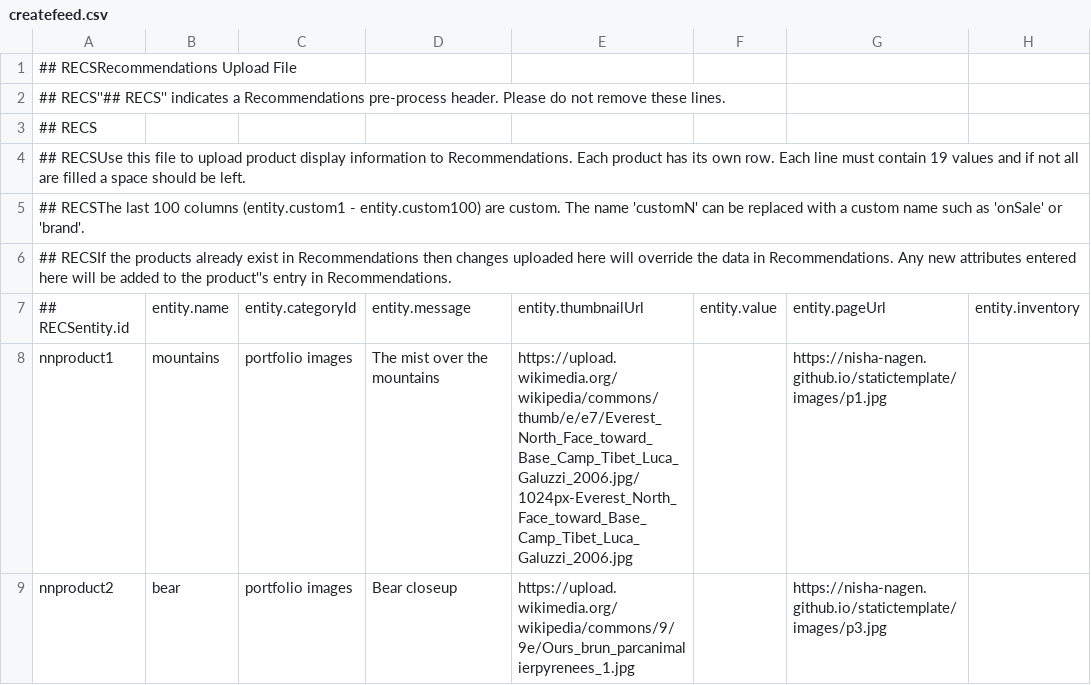
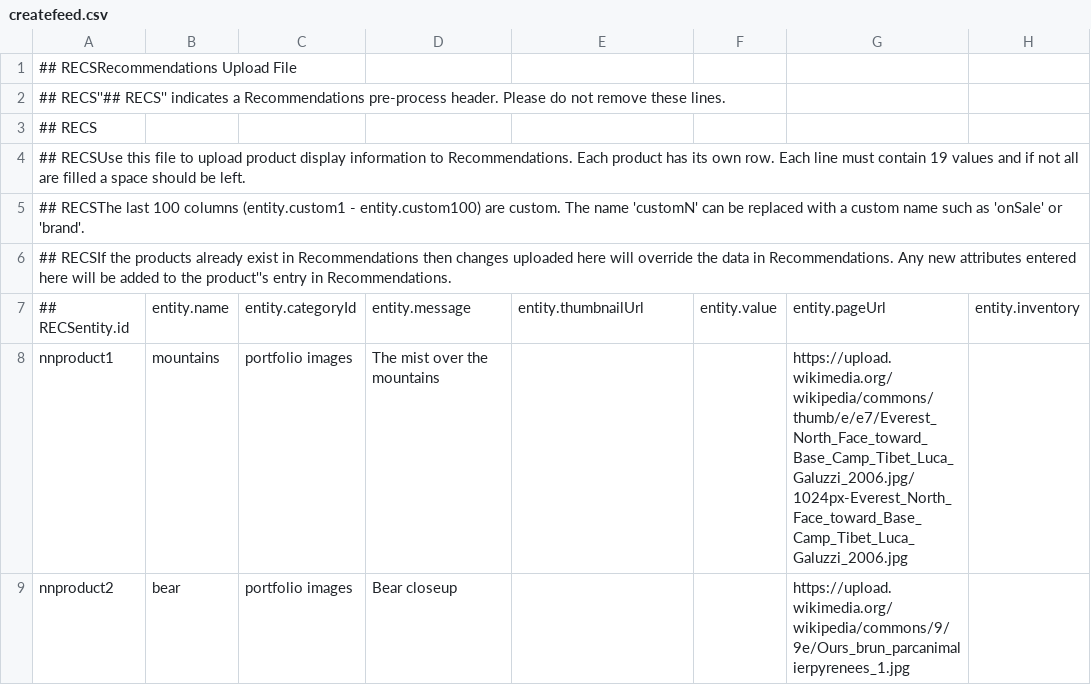
Before and after one commit to nisha-nagen/statictemplate, a CSV file: createfeed.csv, drawn as a sheet; only a part is shown; the diff names each change by its address in the sheet, - before the commit and + after, or states it on an @@ line.

Commit message:
Add files via upload

```diff
--- a/createfeed.csv
+++ b/createfeed.csv
-E8: https://upload.wikimedia.org/wikipedia/commons/thumb/e/e7/Everest_North_Face_toward_Base_Camp_Tibet_Luca_Galuzzi_2006.jpg/1024px-Everest_North_Face_toward_Base_Camp_Tibet_Luca_Galuzzi_2006.jpg
+E8: (empty)
-G8: https://nisha-nagen.github.io/statictemplate/images/p1.jpg
+G8: https://upload.wikimedia.org/wikipedia/commons/thumb/e/e7/Everest_North_Face_toward_Base_Camp_Tibet_Luca_Galuzzi_2006.jpg/1024px-Everest_North_Face_toward_Base_Camp_Tibet_Luca_Galuzzi_2006.jpg
-E9: https://upload.wikimedia.org/wikipedia/commons/9/9e/Ours_brun_parcanimalierpyrenees_1.jpg
+E9: (empty)
-G9: https://nisha-nagen.github.io/statictemplate/images/p3.jpg
+G9: https://upload.wikimedia.org/wikipedia/commons/9/9e/Ours_brun_parcanimalierpyrenees_1.jpg
```
Also changed, not shown: ags-statictemplate-feed.csv.
